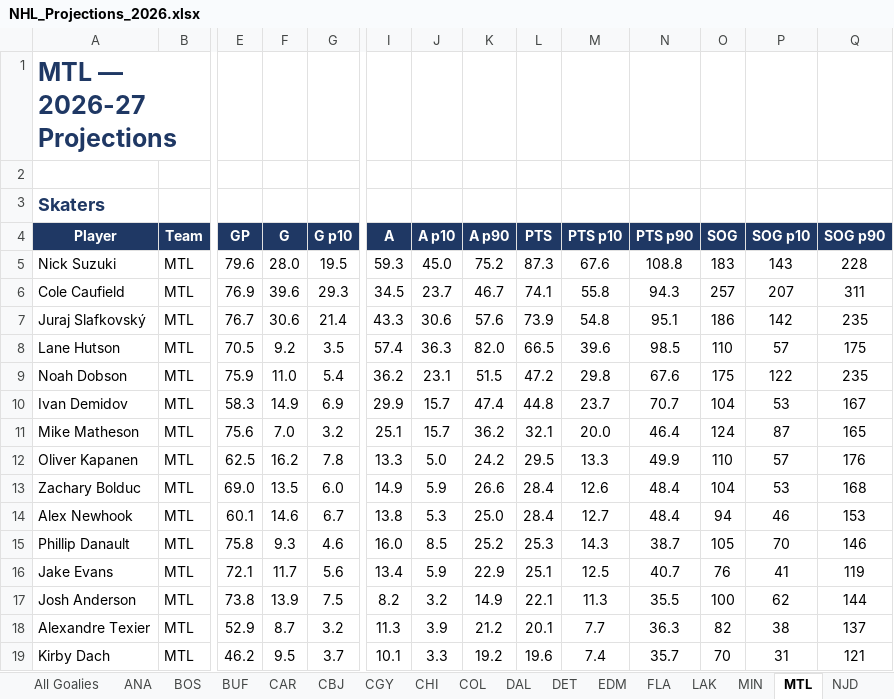
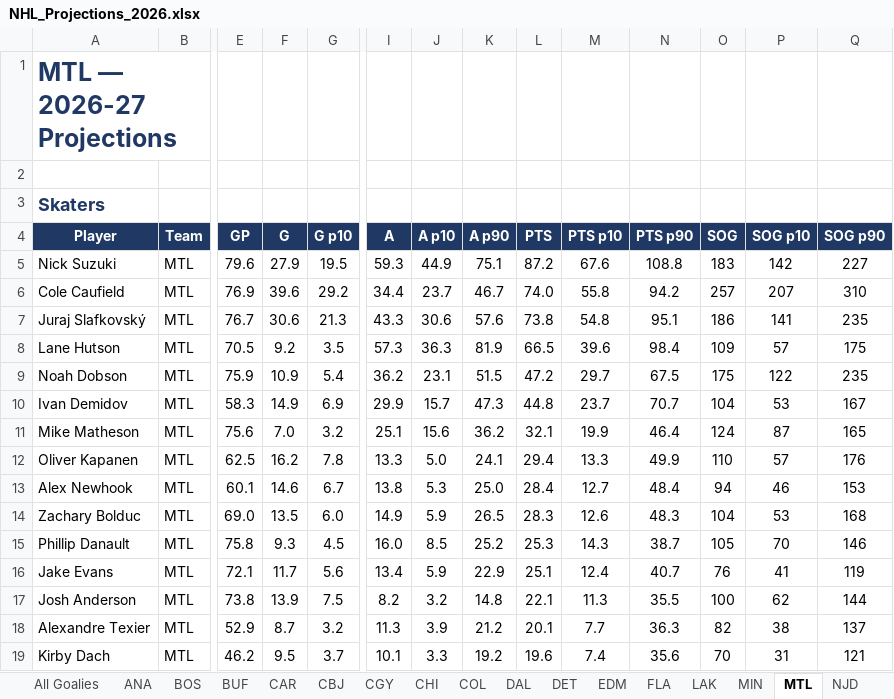
Before and after one commit to ajpayzant/nhl-scouting-dashboard, an Excel workbook: output/NHL_Projections_2026.xlsx, sheet MTL, drawn as a sheet; only a part is shown, gaps mark what is left out; values as stored, in another font and other column widths than the file's, no borders; conditional formats not drawn; removed rows and columns are numbered as before the commit, all else as after; rows hold the shown columns only; the diff covers the shown part only; the diff names each change by its address in the sheet, - before the commit and + after, or states it on an @@ line.

```diff
--- a/output/NHL_Projections_2026.xlsx (sheet MTL)
+++ b/output/NHL_Projections_2026.xlsx (sheet MTL)
-F5 (G): 28.0
+F5 (G): 27.9
-J5 (A p10): 45.0
+J5 (A p10): 44.9
-K5 (A p90): 75.2
+K5 (A p90): 75.1
-L5 (PTS): 87.3
+L5 (PTS): 87.2
-P5 (SOG p10): 143
+P5 (SOG p10): 142
-Q5 (SOG p90): 228
+Q5 (SOG p90): 227
-G6 (G p10): 29.3
+G6 (G p10): 29.2
-I6 (A): 34.5
+I6 (A): 34.4
-L6 (PTS): 74.1
+L6 (PTS): 74.0
-N6 (PTS p90): 94.3
+N6 (PTS p90): 94.2
-Q6 (SOG p90): 311
+Q6 (SOG p90): 310
-G7 (G p10): 21.4
+G7 (G p10): 21.3
-L7 (PTS): 73.9
+L7 (PTS): 73.8
-P7 (SOG p10): 142
+P7 (SOG p10): 141
-I8 (A): 57.4
+I8 (A): 57.3
-K8 (A p90): 82.0
+K8 (A p90): 81.9
-N8 (PTS p90): 98.5
+N8 (PTS p90): 98.4
-O8 (SOG): 110
+O8 (SOG): 109
-F9 (G): 11.0
+F9 (G): 10.9
-M9 (PTS p10): 29.8
+M9 (PTS p10): 29.7
-N9 (PTS p90): 67.6
+N9 (PTS p90): 67.5
-K10 (A p90): 47.4
+K10 (A p90): 47.3
-J11 (A p10): 15.7
+J11 (A p10): 15.6
-M11 (PTS p10): 20.0
+M11 (PTS p10): 19.9
-K12 (A p90): 24.2
+K12 (A p90): 24.1
-L12 (PTS): 29.5
+L12 (PTS): 29.4
-row 13: Zachary Bolduc | MTL | 69.0 | 13.5 | 6.0 | 14.9 | 5.9 | 26.6 | 28.4 | 12.6 | 48.4 | 104 | 53 | 168
+row 14: Zachary Bolduc | MTL | 69.0 | 13.5 | 6.0 | 14.9 | 5.9 | 26.5 | 28.3 | 12.6 | 48.3 | 104 | 53 | 168
-G15 (G p10): 4.6
+G15 (G p10): 4.5
-M16 (PTS p10): 12.5
+M16 (PTS p10): 12.4
-K17 (A p90): 14.9
+K17 (A p90): 14.8
-N19 (PTS p90): 35.7
+N19 (PTS p90): 35.6
```
Also changed, not shown: 5 edited cells elsewhere in this sheet, sheet All Skaters, sheet STL, sheet COL, sheet NJD, sheet VGK, sheet BOS, 28 more sheets, 10 other files.
